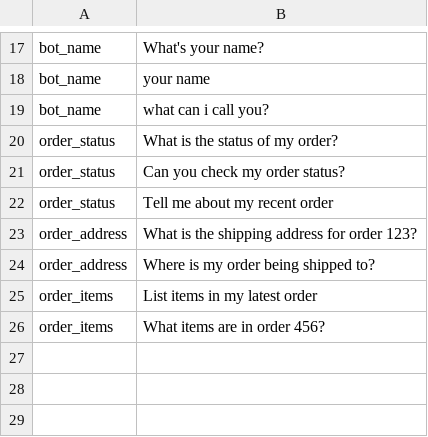
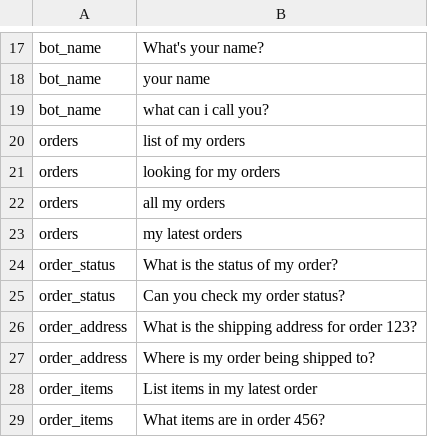
Before and after one commit to Venkatnvs/ecomm, a CSV file: data_files/training_data.csv, drawn as a sheet; only a part is shown, gaps mark what is left out; removed rows and columns are numbered as before the commit, all else as after; the diff names each change by its address in the sheet, - before the commit and + after, or states it on an @@ line.

Commit message:
Update chatbot and add order listing functionality in chatbot

```diff
--- a/data_files/training_data.csv
+++ b/data_files/training_data.csv
+row 20: orders | list of my orders
+row 21: orders | looking for my orders
+row 22: orders | all my orders
+row 23: orders | my latest orders
-row 22: order_status | Tell me about my recent order
```
Also changed, not shown: 10 other files.
